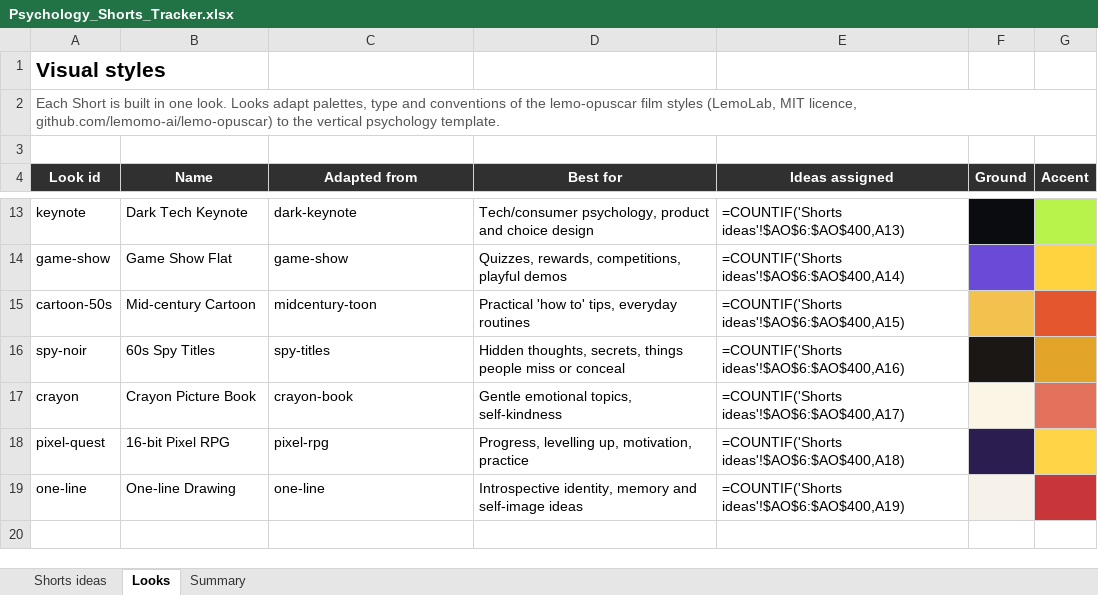
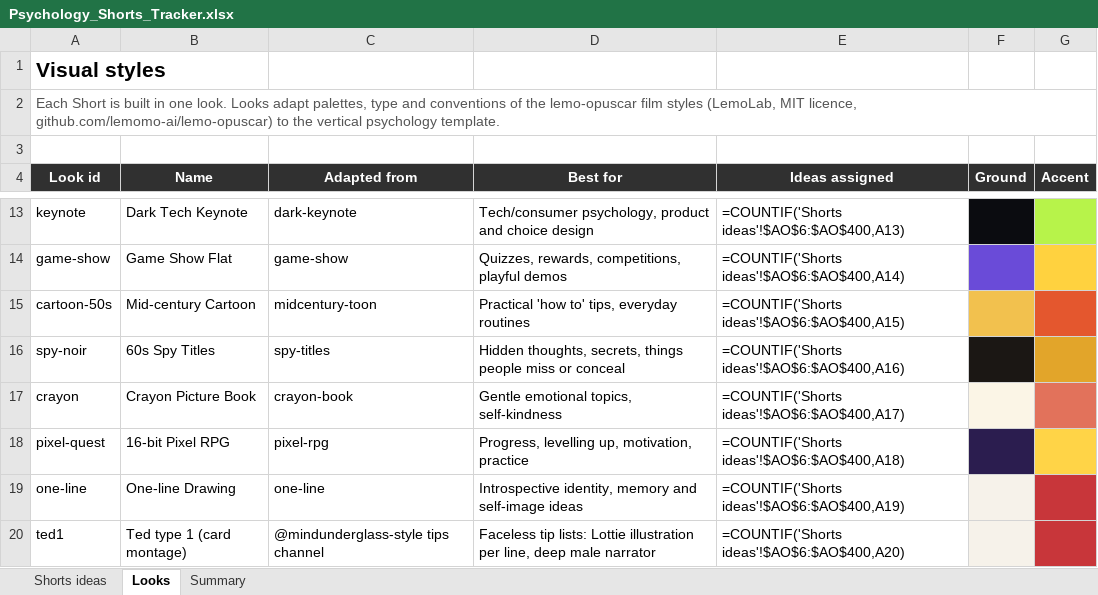
Before and after one commit to SamShark777/motion-as-code, an Excel workbook: shorts/Psychology_Shorts_Tracker.xlsx, sheet Looks, drawn as a sheet; only a part is shown, gaps mark what is left out; values as stored, in another font and other column widths than the file's, no borders; formulas without a stored value are shown as written; the diff names each change by its address in the sheet, - before the commit and + after, or states it on an @@ line.

```diff
--- a/shorts/Psychology_Shorts_Tracker.xlsx (sheet Looks)
+++ b/shorts/Psychology_Shorts_Tracker.xlsx (sheet Looks)
+row 20: ted1 | Ted type 1 (card montage) | @mindunderglass-style tips channel | Faceless tip lists: Lottie illustration per line, deep male narrator | =COUNTIF('Shorts ideas'!$AO$6:$AO$400,A20)
```
Also changed, not shown: sheet Summary, sheet Shorts ideas, 6 other files.
